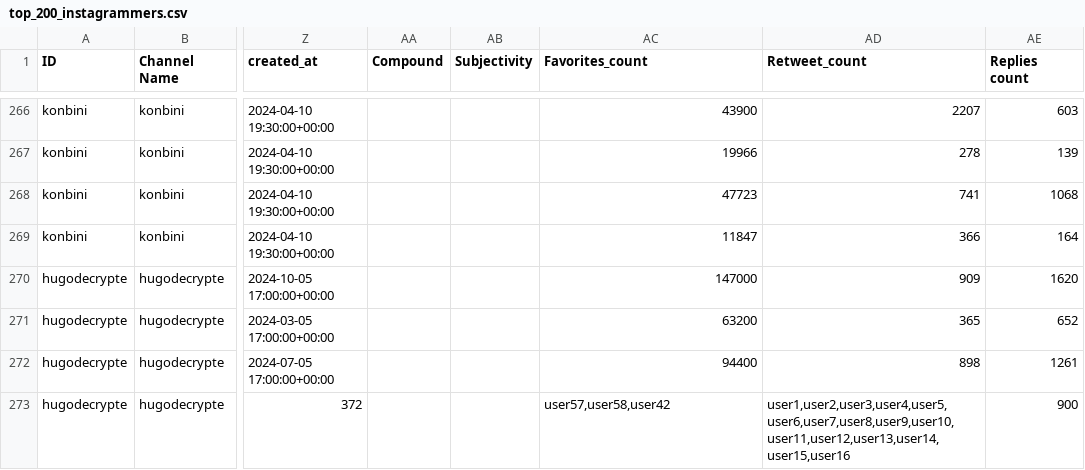
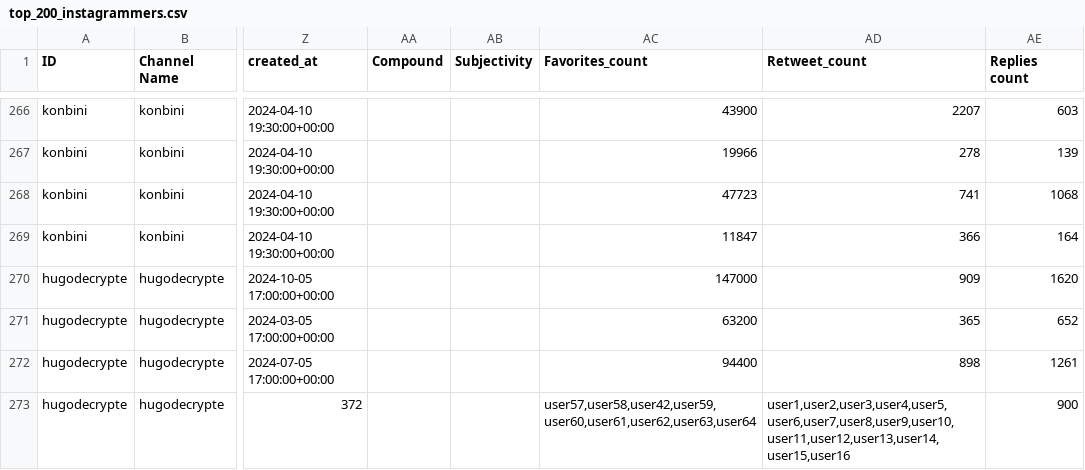
Before and after one commit to Noemiekt/fake_news, a CSV file: classif/top_200_instagrammers.csv, drawn as a sheet; only a part is shown, gaps mark what is left out; the diff names each change by its address in the sheet, - before the commit and + after, or states it on an @@ line.

Commit message:
top_200_instagrammers.csv

```diff
--- a/classif/top_200_instagrammers.csv
+++ b/classif/top_200_instagrammers.csv
-AC273 (Favorites_count): user57,user58,user42
+AC273 (Favorites_count): user57,user58,user42,user59,user60,user61,user62,user63,user64
```
